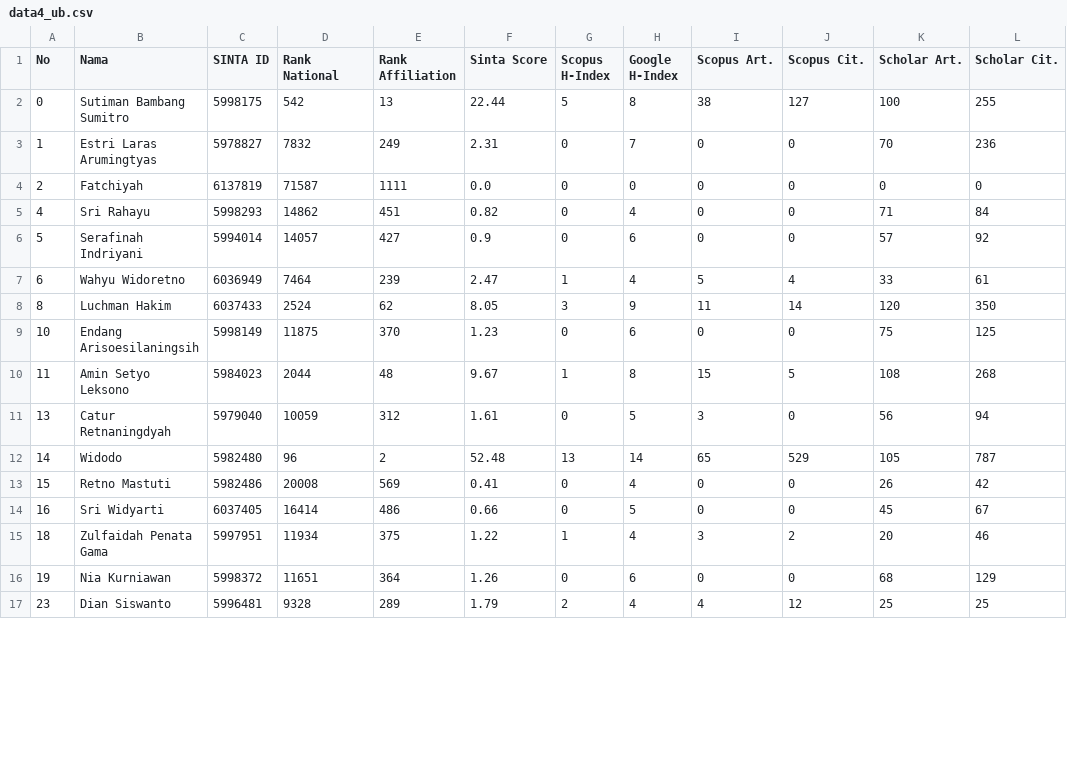
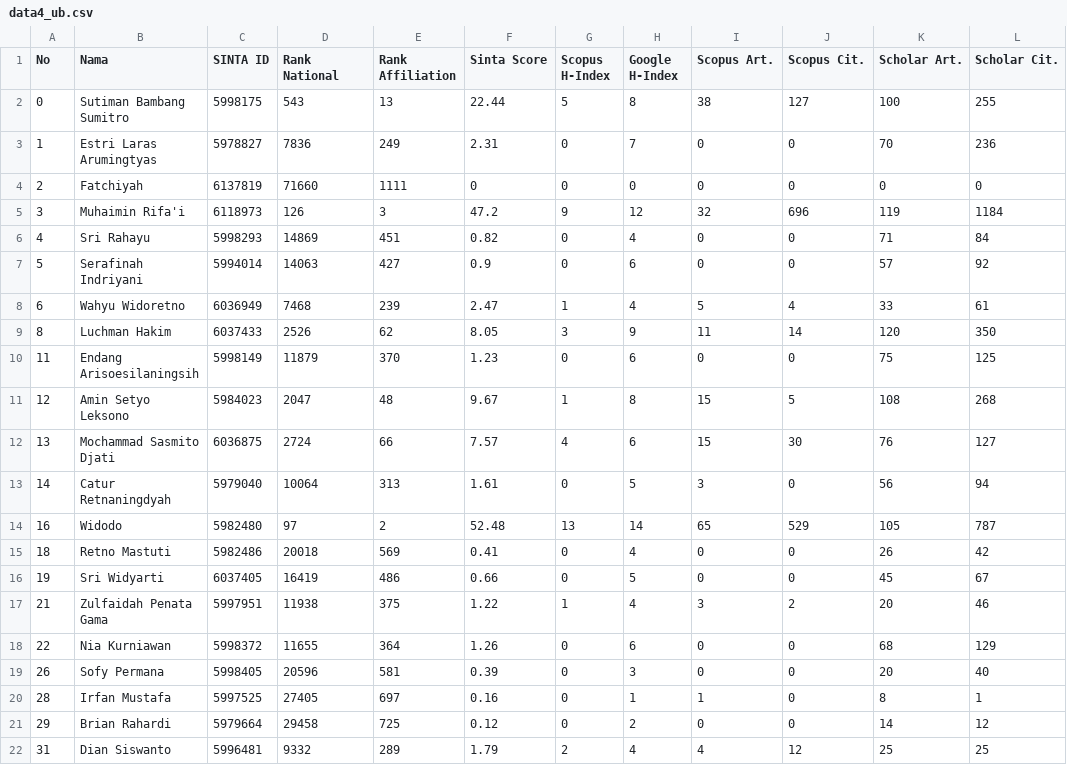
Before and after one commit to matinnuhamunada/SINTA_data_mining, a CSV file: data4_ub.csv, drawn as a sheet; only a part is shown; the diff covers the shown part only.

```diff
--- a/data4_ub.csv
+++ b/data4_ub.csv
@@ -1,17 +1,22 @@
 No,Nama,SINTA ID,Rank National,Rank Affiliation,Sinta Score,Scopus H-Index,Google H-Index,Scopus Art.,Scopus Cit.,Scholar Art.,Scholar Cit.
-0,Sutiman Bambang Sumitro,5998175,542,13,22.44,5,8,38,127,100,255
-1,Estri Laras Arumingtyas,5978827,7832,249,2.31,0,7,0,0,70,236
-2,Fatchiyah,6137819,71587,1111,0.0,0,0,0,0,0,0
-4,Sri Rahayu,5998293,14862,451,0.82,0,4,0,0,71,84
-5,Serafinah Indriyani,5994014,14057,427,0.9,0,6,0,0,57,92
-6,Wahyu Widoretno,6036949,7464,239,2.47,1,4,5,4,33,61
-8,Luchman Hakim,6037433,2524,62,8.05,3,9,11,14,120,350
-10,Endang Arisoesilaningsih,5998149,11875,370,1.23,0,6,0,0,75,125
-11,Amin Setyo Leksono,5984023,2044,48,9.67,1,8,15,5,108,268
-13,Catur Retnaningdyah,5979040,10059,312,1.61,0,5,3,0,56,94
-14,Widodo,5982480,96,2,52.48,13,14,65,529,105,787
-15,Retno Mastuti,5982486,20008,569,0.41,0,4,0,0,26,42
-16,Sri Widyarti,6037405,16414,486,0.66,0,5,0,0,45,67
-18,Zulfaidah Penata Gama,5997951,11934,375,1.22,1,4,3,2,20,46
-19,Nia Kurniawan,5998372,11651,364,1.26,0,6,0,0,68,129
-23,Dian Siswanto,5996481,9328,289,1.79,2,4,4,12,25,25
+0,Sutiman Bambang Sumitro,5998175,543,13,22.44,5,8,38,127,100,255
+1,Estri Laras Arumingtyas,5978827,7836,249,2.31,0,7,0,0,70,236
+2,Fatchiyah,6137819,71660,1111,0,0,0,0,0,0,0
+3,Muhaimin Rifa'i,6118973,126,3,47.2,9,12,32,696,119,1184
+4,Sri Rahayu,5998293,14869,451,0.82,0,4,0,0,71,84
+5,Serafinah Indriyani,5994014,14063,427,0.9,0,6,0,0,57,92
+6,Wahyu Widoretno,6036949,7468,239,2.47,1,4,5,4,33,61
+8,Luchman Hakim,6037433,2526,62,8.05,3,9,11,14,120,350
+11,Endang Arisoesilaningsih,5998149,11879,370,1.23,0,6,0,0,75,125
+12,Amin Setyo Leksono,5984023,2047,48,9.67,1,8,15,5,108,268
+13,Mochammad Sasmito Djati,6036875,2724,66,7.57,4,6,15,30,76,127
+14,Catur Retnaningdyah,5979040,10064,313,1.61,0,5,3,0,56,94
+16,Widodo,5982480,97,2,52.48,13,14,65,529,105,787
+18,Retno Mastuti,5982486,20018,569,0.41,0,4,0,0,26,42
+19,Sri Widyarti,6037405,16419,486,0.66,0,5,0,0,45,67
+21,Zulfaidah Penata Gama,5997951,11938,375,1.22,1,4,3,2,20,46
+22,Nia Kurniawan,5998372,11655,364,1.26,0,6,0,0,68,129
+26,Sofy Permana,5998405,20596,581,0.39,0,3,0,0,20,40
+28,Irfan Mustafa,5997525,27405,697,0.16,0,1,1,0,8,1
+29,Brian Rahardi,5979664,29458,725,0.12,0,2,0,0,14,12
+31,Dian Siswanto,5996481,9332,289,1.79,2,4,4,12,25,25
```
Also changed, not shown: 1 added row, 2 removed rows and 2 edited cells elsewhere in this file, data UB.csv, data_NIDN_ub.csv, 7 other files.
